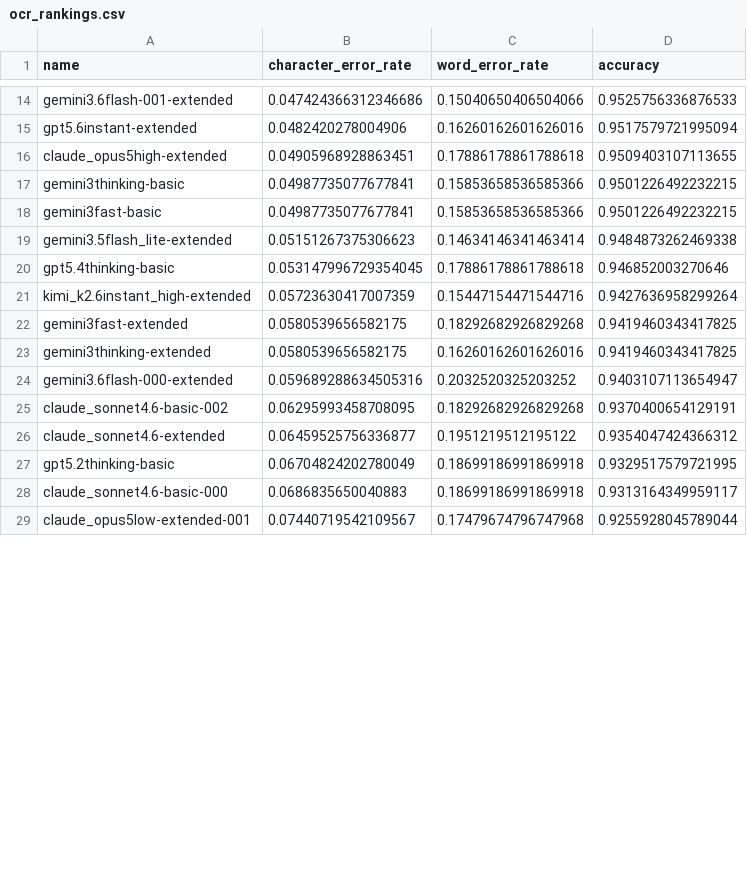
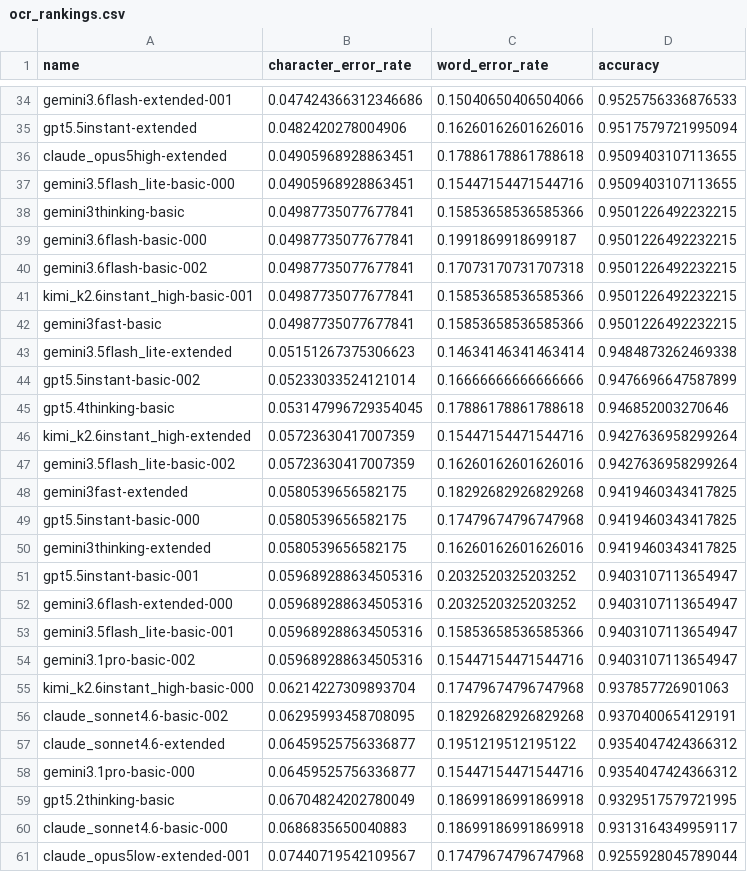
Before and after one commit to scholarslab/OCR-Salem, a CSV file: ocr_rankings.csv, drawn as a sheet; only a part is shown, gaps mark what is left out; addresses are those after the commit; the diff covers the shown part only; the diff names each change by its address in the sheet, - before the commit and + after, or states it on an @@ line.

Commit message:
add new basic prompt data

```diff
--- a/ocr_rankings.csv
+++ b/ocr_rankings.csv
-A34 (name): gemini3.6flash-001-extended
+A34 (name): gemini3.6flash-extended-001
-A35 (name): gpt5.6instant-extended
+A35 (name): gpt5.5instant-extended
+row 37: gemini3.5flash_lite-basic-000 | 0.04905968928863451 | 0.15447154471544716 | 0.9509403107113655
+row 39: gemini3.6flash-basic-000 | 0.04987735077677841 | 0.1991869918699187 | 0.9501226492232215
+row 40: gemini3.6flash-basic-002 | 0.04987735077677841 | 0.17073170731707318 | 0.9501226492232215
+row 41: kimi_k2.6instant_high-basic-001 | 0.04987735077677841 | 0.15853658536585366 | 0.9501226492232215
+row 44: gpt5.5instant-basic-002 | 0.05233033524121014 | 0.16666666666666666 | 0.9476696647587899
+row 47: gemini3.5flash_lite-basic-002 | 0.05723630417007359 | 0.16260162601626016 | 0.9427636958299264
+row 49: gpt5.5instant-basic-000 | 0.0580539656582175 | 0.17479674796747968 | 0.9419460343417825
+row 51: gpt5.5instant-basic-001 | 0.059689288634505316 | 0.2032520325203252 | 0.9403107113654947
-A52 (name): gemini3.6flash-000-extended
+A52 (name): gemini3.6flash-extended-000
+row 53: gemini3.5flash_lite-basic-001 | 0.059689288634505316 | 0.15853658536585366 | 0.9403107113654947
+row 54: gemini3.1pro-basic-002 | 0.059689288634505316 | 0.15447154471544716 | 0.9403107113654947
+row 55: kimi_k2.6instant_high-basic-000 | 0.06214227309893704 | 0.17479674796747968 | 0.937857726901063
+row 58: gemini3.1pro-basic-000 | 0.06459525756336877 | 0.15447154471544716 | 0.9354047424366312
```
Also changed, not shown: 27 added rows and 3 edited cells elsewhere in this file, 45 other files.
